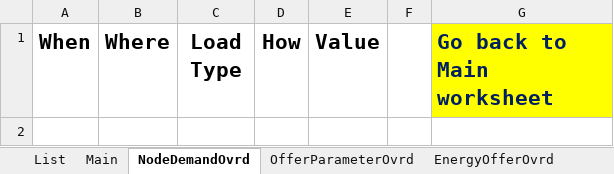
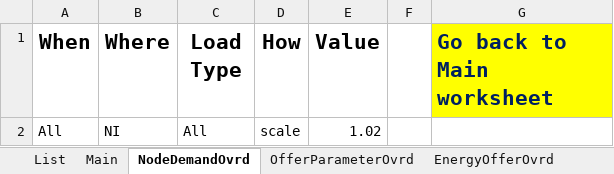
Before and after one commit to ElectricityAuthority/vSPD, an Excel workbook: vSPD_Overrides/vSPD_Overrides.xlsx, sheet NodeDemandOvrd, drawn as a sheet; values as stored, in another font and other column widths than the file's, no borders; charts and pictures not drawn; the diff names each change by its address in the sheet, - before the commit and + after, or states it on an @@ line.

Commit message:
Update vSPD_Overrides.xlsx

```diff
--- a/vSPD_Overrides/vSPD_Overrides.xlsx (sheet NodeDemandOvrd)
+++ b/vSPD_Overrides/vSPD_Overrides.xlsx (sheet NodeDemandOvrd)
+row 2: All | NI | All | scale | 1.02
```
Also changed, not shown: charts or pictures.
